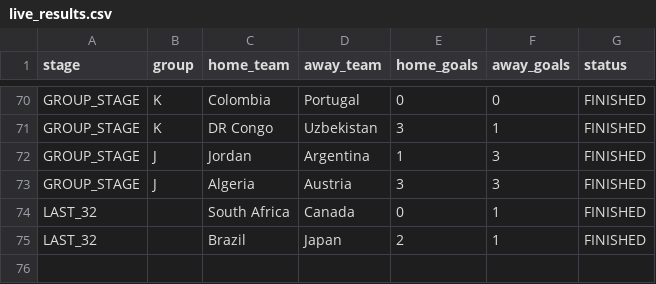
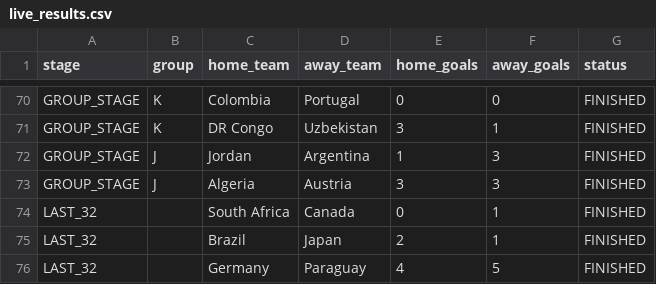
Before and after one commit to ieuyar/WC26, a CSV file: live_results.csv, drawn as a sheet; only a part is shown, gaps mark what is left out; the diff names each change by its address in the sheet, - before the commit and + after, or states it on an @@ line.

```diff
--- a/live_results.csv
+++ b/live_results.csv
+row 76: LAST_32 |  | Germany | Paraguay | 4 | 5 | FINISHED
```
Also changed, not shown: elo_ratings.csv, simulation_output/engine_match_predictions.csv, 10 other files.
